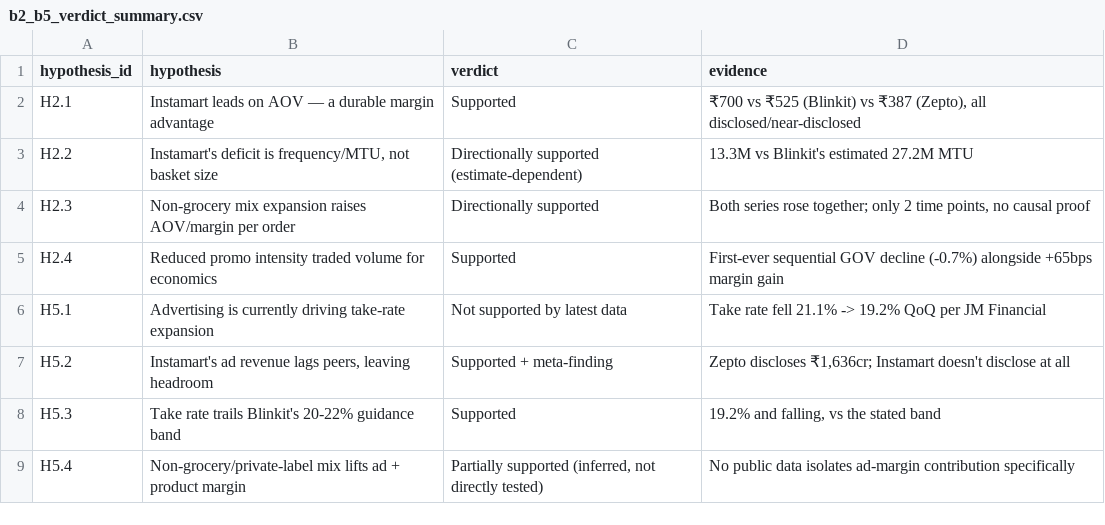
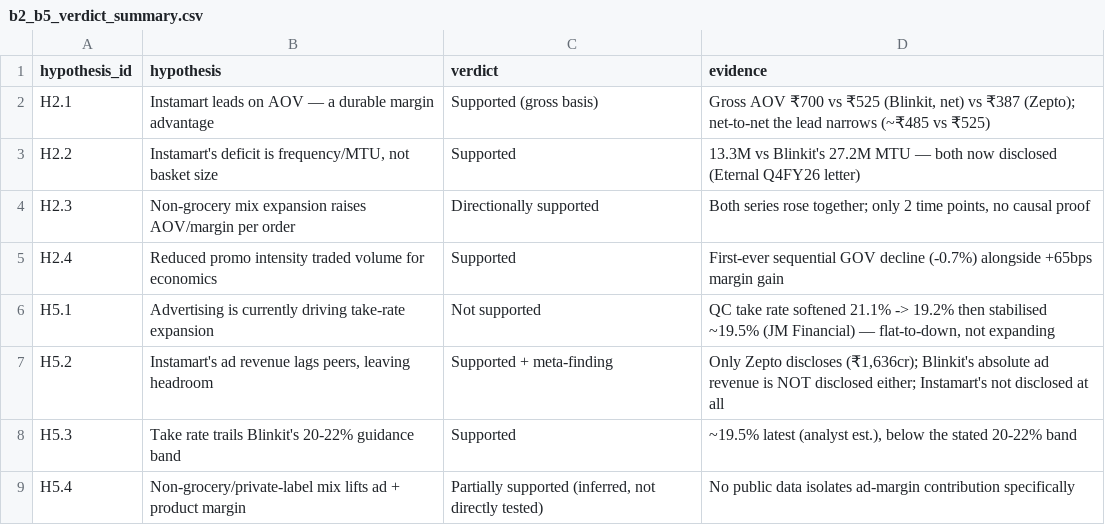
Before and after one commit to addy9051/swiggy-instamart-casestudy, a CSV file: data/processed/b2_b5_verdict_summary.csv, drawn as a sheet.

```diff
--- a/data/processed/b2_b5_verdict_summary.csv
+++ b/data/processed/b2_b5_verdict_summary.csv
@@ -1,9 +1,9 @@
 hypothesis_id,hypothesis,verdict,evidence
-H2.1,Instamart leads on AOV — a durable margin advantage,Supported,"₹700 vs ₹525 (Blinkit) vs ₹387 (Zepto), all disclosed/near-disclosed"
-H2.2,"Instamart's deficit is frequency/MTU, not basket size",Directionally supported (estimate-dependent),13.3M vs Blinkit's estimated 27.2M MTU
+H2.1,Instamart leads on AOV — a durable margin advantage,Supported (gross basis),"Gross AOV ₹700 vs ₹525 (Blinkit, net) vs ₹387 (Zepto); net-to-net the lead narrows (~₹485 vs ₹525)"
+H2.2,"Instamart's deficit is frequency/MTU, not basket size",Supported,13.3M vs Blinkit's 27.2M MTU — both now disclosed (Eternal Q4FY26 letter)
 H2.3,Non-grocery mix expansion raises AOV/margin per order,Directionally supported,"Both series rose together; only 2 time points, no causal proof"
 H2.4,Reduced promo intensity traded volume for economics,Supported,First-ever sequential GOV decline (-0.7%) alongside +65bps margin gain
-H5.1,Advertising is currently driving take-rate expansion,Not supported by latest data,Take rate fell 21.1% -> 19.2% QoQ per JM Financial
-H5.2,"Instamart's ad revenue lags peers, leaving headroom",Supported + meta-finding,"Zepto discloses ₹1,636cr; Instamart doesn't disclose at all"
-H5.3,Take rate trails Blinkit's 20-22% guidance band,Supported,"19.2% and falling, vs the stated band"
+H5.1,Advertising is currently driving take-rate expansion,Not supported,"QC take rate softened 21.1% -> 19.2% then stabilised ~19.5% (JM Financial) — flat-to-down, not expanding"
+H5.2,"Instamart's ad revenue lags peers, leaving headroom",Supported + meta-finding,"Only Zepto discloses (₹1,636cr); Blinkit's absolute ad revenue is NOT disclosed either; Instamart's not disclosed at all"
+H5.3,Take rate trails Blinkit's 20-22% guidance band,Supported,"~19.5% latest (analyst est.), below the stated 20-22% band"
 H5.4,Non-grocery/private-label mix lifts ad + product margin,"Partially supported (inferred, not directly tested)",No public data isolates ad-margin contribution specifically
```
Also changed, not shown: data/processed/b1_verdict_summary.csv, data/processed/b2_b5_supplementary_metrics.csv, 38 other files.
